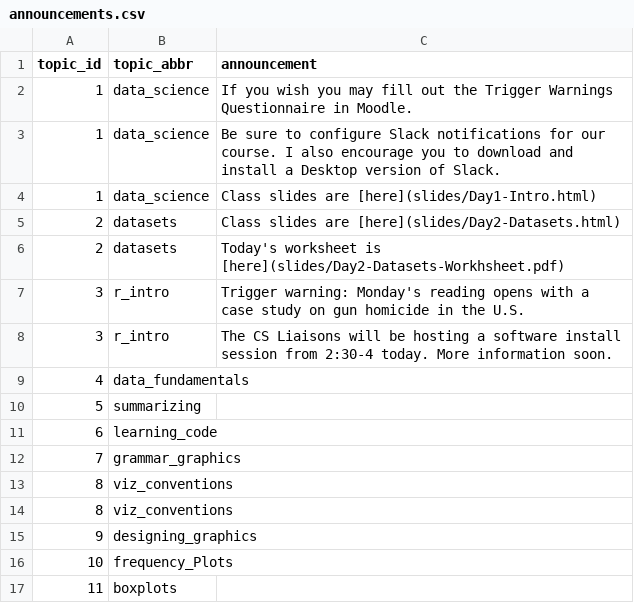
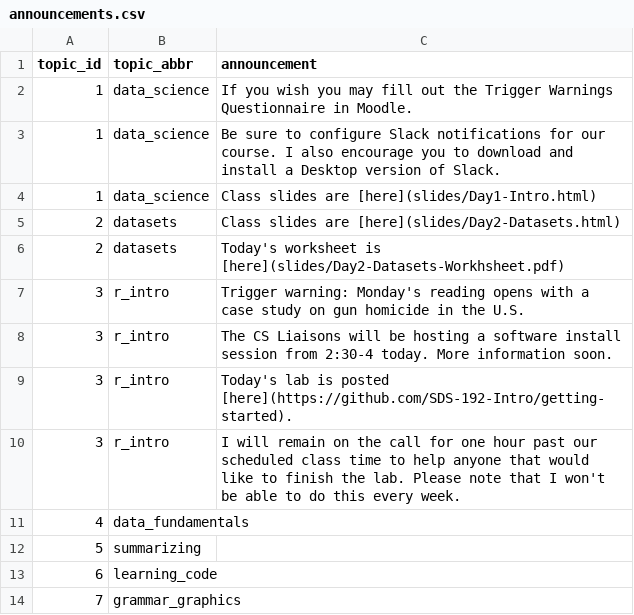
Before and after one commit to SDS-192-Intro/SDS-192-public-website, a CSV file: data/announcements.csv, drawn as a sheet; only a part is shown; the shorter side is filled out with more unchanged rows.

```diff
--- a/data/announcements.csv
+++ b/data/announcements.csv
@@ -8,2 +8,4 @@ topic_id,topic_abbr,announcement
 3,r_intro,The CS Liaisons will be hosting a software install session from 2:30-4 today. More information soon.
+3,r_intro,Today's lab is posted [here](https://github.com/SDS-192-Intro/getting-started).
+3,r_intro, I will remain on the call for one hour past our scheduled class time to help anyone that would like to finish the lab. Please note that I won't be able to do this every week.
 4,data_fundamentals,
```
Also changed, not shown: docs/data/announcements.csv, 1 other file.
